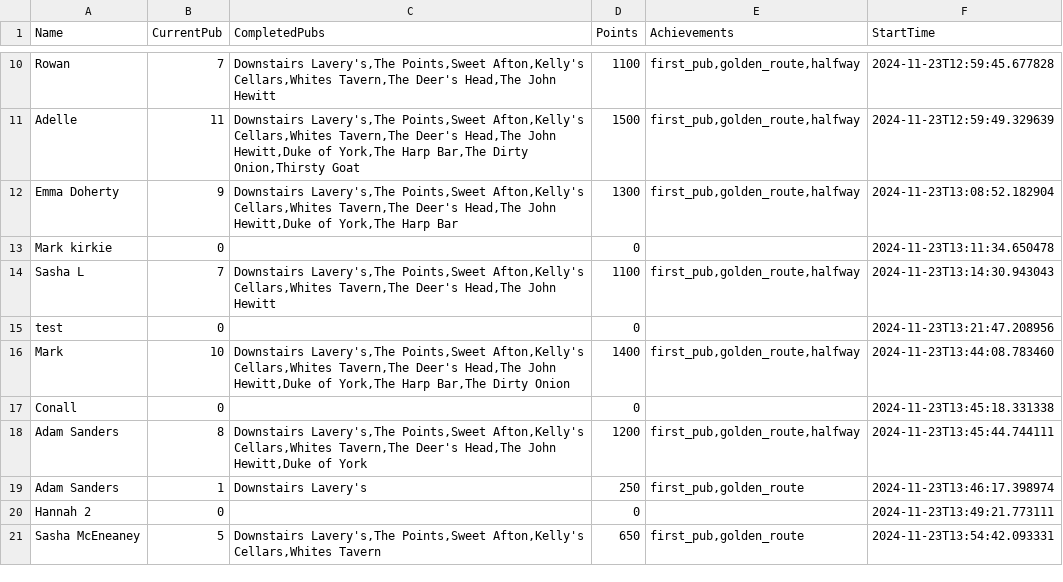
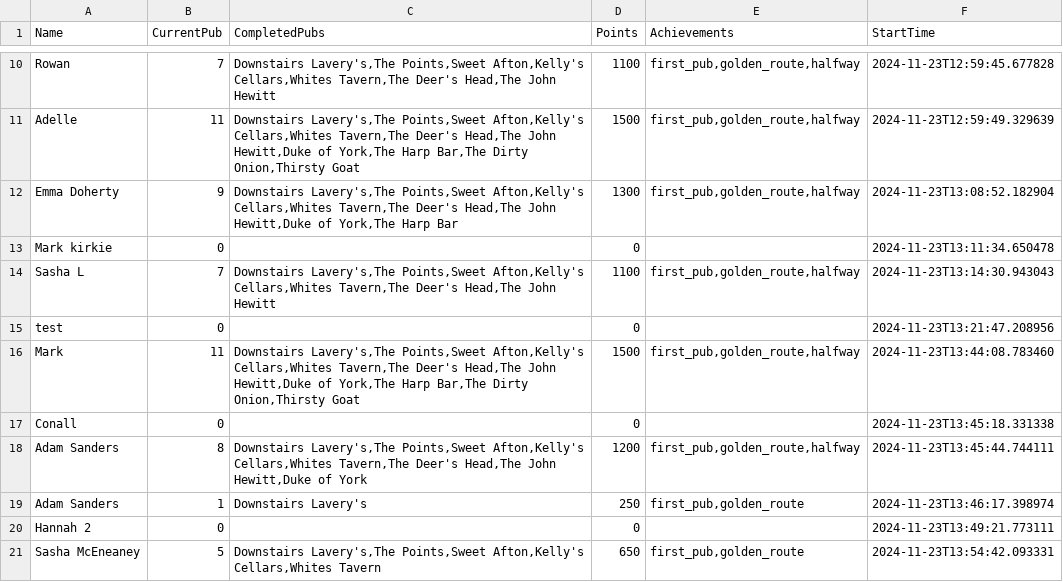
Before and after one commit to kirkpatrick8/pubcrawl, a CSV file: participants.csv, drawn as a sheet; only a part is shown, gaps mark what is left out.

Commit message:
Update participants - 2024-11-23 22:41:39.417366

```diff
--- a/participants.csv
+++ b/participants.csv
@@ -15,3 +15,3 @@ Sasha L,7,"Downstairs Lavery's,The Points,Sweet Afton,Kelly's Cellars,Whites Tav
 test,0,,0,,2024-11-23T13:21:47.208956
-Mark ,10,"Downstairs Lavery's,The Points,Sweet Afton,Kelly's Cellars,Whites Tavern,The Deer's Head,The John Hewitt,Duke of York,The Harp Bar,The Dirty Onion",1400,"first_pub,golden_route,halfway",2024-11-23T13:44:08.783460
+Mark ,11,"Downstairs Lavery's,The Points,Sweet Afton,Kelly's Cellars,Whites Tavern,The Deer's Head,The John Hewitt,Duke of York,The Harp Bar,The Dirty Onion,Thirsty Goat",1500,"first_pub,golden_route,halfway",2024-11-23T13:44:08.783460
 Conall,0,,0,,2024-11-23T13:45:18.331338
```
